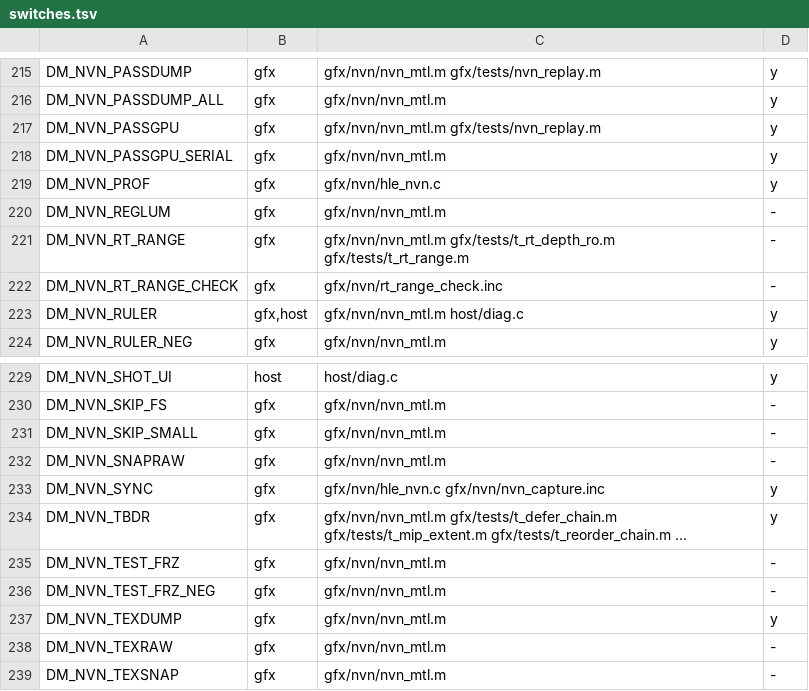
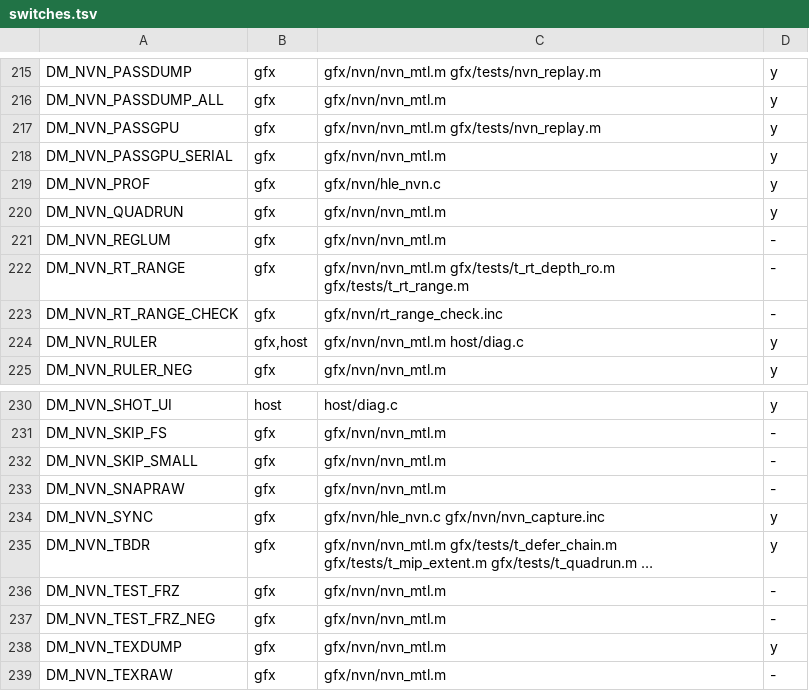
Before and after one commit to PowerBeef/d2r-metal, a TSV file: dm/switches.tsv, drawn as a sheet; only a part is shown, gaps mark what is left out; the shorter side is filled out with more unchanged rows.

```diff
--- a/dm/switches.tsv
+++ b/dm/switches.tsv
@@ -219,2 +219,3 @@ DM_NVN_PASSGPU_SERIAL	gfx	gfx/nvn/nvn_mtl.m	y
 DM_NVN_PROF	gfx	gfx/nvn/hle_nvn.c	y
+DM_NVN_QUADRUN	gfx	gfx/nvn/nvn_mtl.m	y
 DM_NVN_REGLUM	gfx	gfx/nvn/nvn_mtl.m	-
@@ -233,3 +234,3 @@ DM_NVN_SNAPRAW	gfx	gfx/nvn/nvn_mtl.m	-
 DM_NVN_SYNC	gfx	gfx/nvn/hle_nvn.c gfx/nvn/nvn_capture.inc	y
-DM_NVN_TBDR	gfx	gfx/nvn/nvn_mtl.m gfx/tests/t_defer_chain.m gfx/tests/t_mip_extent.m gfx/tests/t_reorder_chain.m …	y
+DM_NVN_TBDR	gfx	gfx/nvn/nvn_mtl.m gfx/tests/t_defer_chain.m gfx/tests/t_mip_extent.m gfx/tests/t_quadrun.m …	y
 DM_NVN_TEST_FRZ	gfx	gfx/nvn/nvn_mtl.m	-
```
Also changed, not shown: 14 other files.
